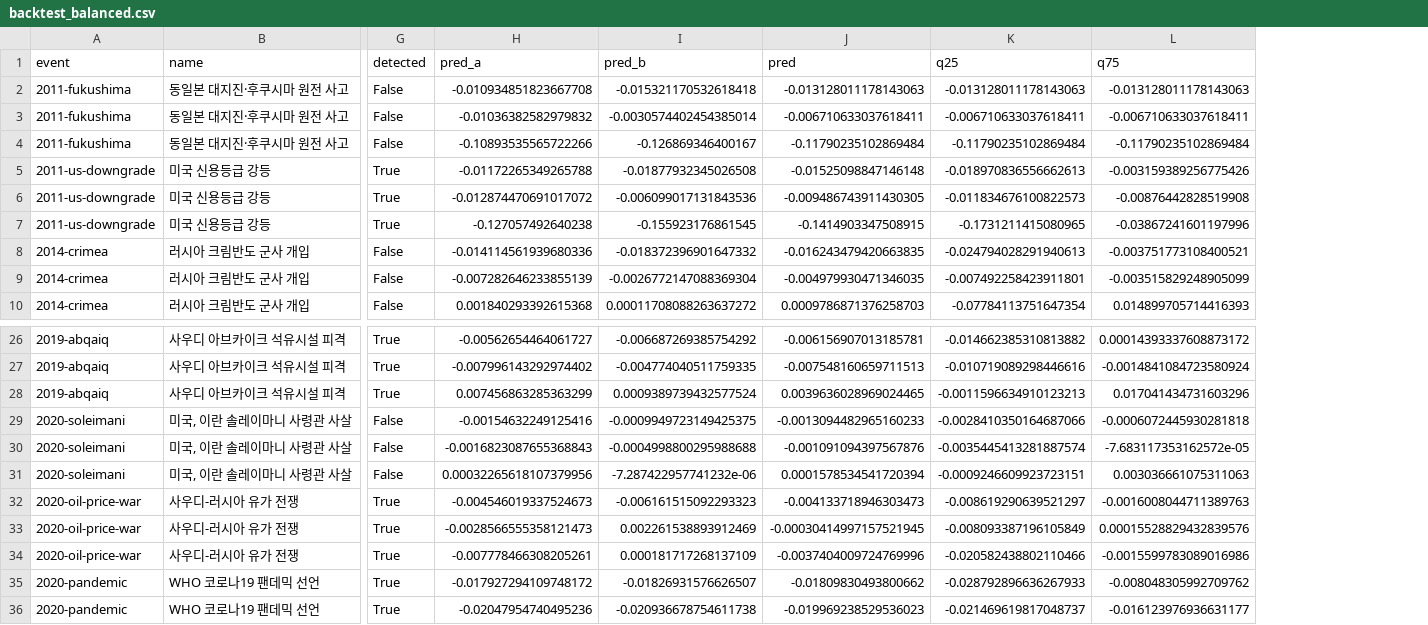
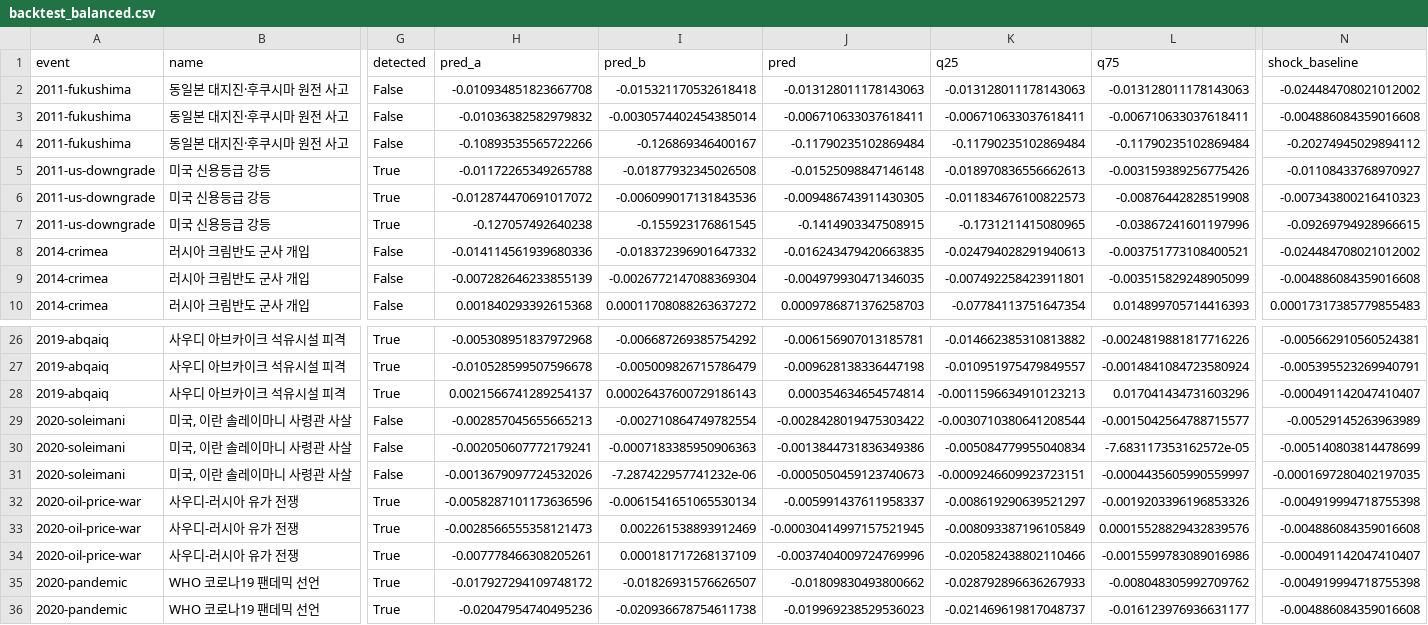
Before and after one commit to oceanstarlight/kr-fund-ai-agent, a CSV file: reports/backtest_balanced.csv, drawn as a sheet; only a part is shown, gaps mark what is left out; the diff covers the shown part only; the diff names each change by its address in the sheet, - before the commit and + after, or states it on an @@ line.

```diff
--- a/reports/backtest_balanced.csv
+++ b/reports/backtest_balanced.csv
+column N (shock_baseline), rows 2-10: -0.024484708021012002 | -0.004886084359016608 | -0.20274945029894112 | -0.01108433768970927 | -0.007343800216410323 | -0.09269794928966615 | -0.024484708021012002 | -0.004886084359016608 | 0.00017317385779855483; rows 26-36: -0.005662910560524381 | -0.005395523269940791 | -0.000491142047410407 | -0.00529145263963989 | -0.005140803814478699 | -0.0001697280402197035 | -0.004919994718755398 | -0.004886084359016608 | -0.000491142047410407 | -0.004919994718755398 | -0.004886084359016608
-H26 (pred_a): -0.00562654464061727
+H26 (pred_a): -0.005308951837972968
-L26 (q75): 0.00014393337608873172
+L26 (q75): -0.0024819881817716226
-H27 (pred_a): -0.007996143292974402
+H27 (pred_a): -0.010528599507596678
-I27 (pred_b): -0.004774040511759335
+I27 (pred_b): -0.005009826715786479
-J27 (pred): -0.007548160659711513
+J27 (pred): -0.009628138336447198
-K27 (q25): -0.010719089298446616
+K27 (q25): -0.010951975479849557
-H28 (pred_a): 0.007456863285363299
+H28 (pred_a): 0.0021566741289254137
-I28 (pred_b): 0.0009389739432577524
+I28 (pred_b): 0.00026437600729186143
-J28 (pred): 0.0039636028969024465
+J28 (pred): 0.000354634654574814
-H29 (pred_a): -0.00154632249125416
+H29 (pred_a): -0.002857045655665213
-I29 (pred_b): -0.0009949723149425375
+I29 (pred_b): -0.002710864749782554
-J29 (pred): -0.0013094482965160233
+J29 (pred): -0.0028428019475303422
-K29 (q25): -0.0028410350164687066
+K29 (q25): -0.0030710380641208544
-L29 (q75): -0.0006072445930281818
+L29 (q75): -0.0015042564788715577
-H30 (pred_a): -0.0016823087655368843
+H30 (pred_a): -0.002050607772179241
-I30 (pred_b): -0.0004998800295988688
+I30 (pred_b): -0.0007183385950906363
-J30 (pred): -0.001091094397567876
+J30 (pred): -0.0013844731836349386
-K30 (q25): -0.0035445413281887574
+K30 (q25): -0.005084779955040834
-H31 (pred_a): 0.00032265618107379956
+H31 (pred_a): -0.0013679097724532026
-J31 (pred): 0.0001578534541720394
+J31 (pred): -0.0005050459123740673
-L31 (q75): 0.003036661075311063
+L31 (q75): -0.0004435605990559997
-H32 (pred_a): -0.004546019337524673
+H32 (pred_a): -0.0058287101173636596
-I32 (pred_b): -0.006161515092293323
+I32 (pred_b): -0.0061541651065530134
-J32 (pred): -0.004133718946303473
+J32 (pred): -0.005991437611958337
-L32 (q75): -0.0016008044711389763
+L32 (q75): -0.0019203396196853326
```
Also changed, not shown: 83 edited cells elsewhere in this file, reports/backtest_pension.csv, reports/backtest_sovereign.csv, 10 other files.
